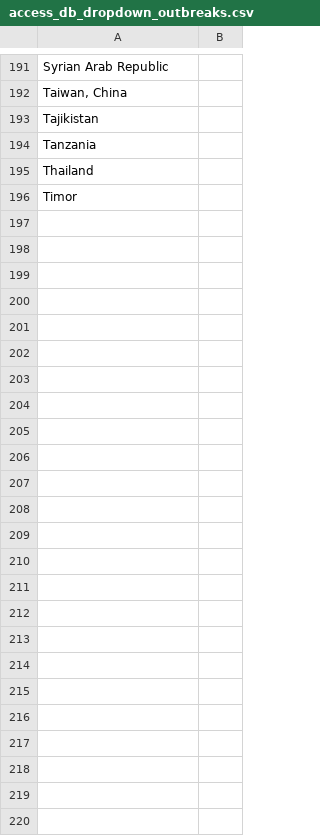
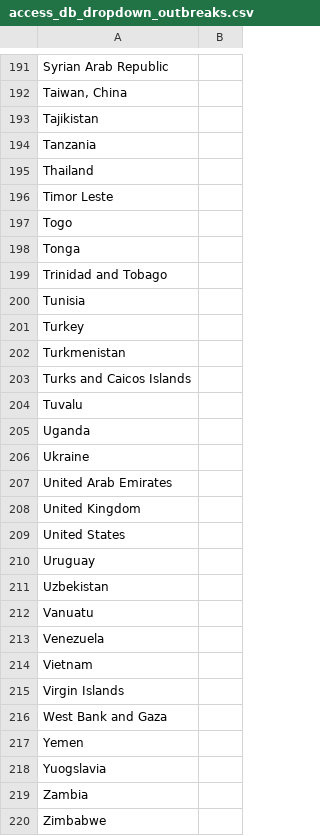
Before and after one commit to mrc-ide/epireview, a CSV file: data/access_db_dropdown_outbreaks.csv, drawn as a sheet; only a part is shown, gaps mark what is left out; the diff names each change by its address in the sheet, - before the commit and + after, or states it on an @@ line.

Commit message:
add additional countries

```diff
--- a/data/access_db_dropdown_outbreaks.csv
+++ b/data/access_db_dropdown_outbreaks.csv
-A196: Timor
+A196: Timor Leste
+row 197: Togo
+row 198: Tonga
+row 199: Trinidad and Tobago
+row 200: Tunisia
+row 201: Turkey
+row 202: Turkmenistan
+row 203: Turks and Caicos Islands
+row 204: Tuvalu
+row 205: Uganda
+row 206: Ukraine
+row 207: United Arab Emirates
+row 208: United Kingdom
+row 209: United States
+row 210: Uruguay
+row 211: Uzbekistan
+row 212: Vanuatu
+row 213: Venezuela
+row 214: Vietnam
+row 215: Virgin Islands
+row 216: West Bank and Gaza
+row 217: Yemen
+row 218: Yuogslavia
+row 219: Zambia
+row 220: Zimbabwe
```
